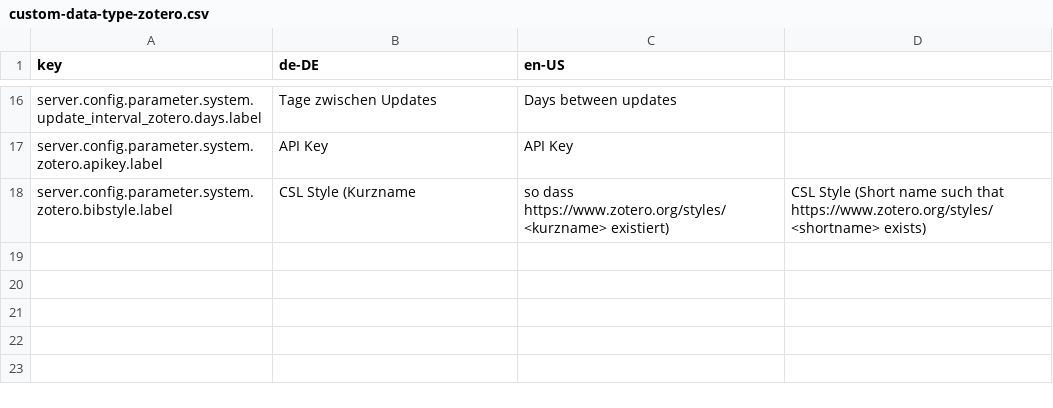
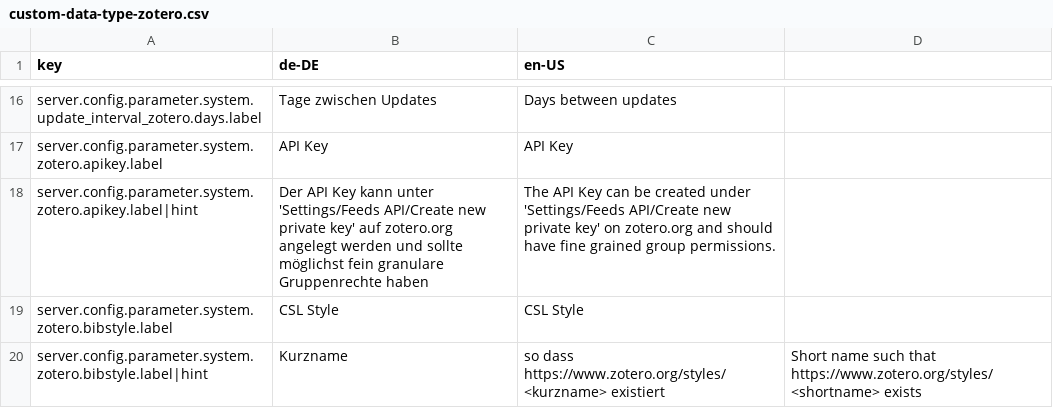
Before and after one commit to ssciwr/easydb-custom-data-type-zotero, a CSV file: l10n/custom-data-type-zotero.csv, drawn as a sheet; only a part is shown, gaps mark what is left out.

```diff
--- a/l10n/custom-data-type-zotero.csv
+++ b/l10n/custom-data-type-zotero.csv
@@ -17,2 +17,4 @@ server.config.parameter.system.update_interval_zotero.days.label,Tage zwischen U
 server.config.parameter.system.zotero.apikey.label,API Key,API Key
-server.config.parameter.system.zotero.bibstyle.label,CSL Style (Kurzname, so dass https://www.zotero.org/styles/<kurzname> existiert),CSL Style (Short name such that https://www.zotero.org/styles/<shortname> exists)
+server.config.parameter.system.zotero.apikey.label|hint,Der API Key kann unter 'Settings/Feeds API/Create new private key' auf zotero.org angelegt werden und sollte möglichst fein granulare Gruppenrechte haben,The API Key can be created under 'Settings/Feeds API/Create new private key' on zotero.org and should have fine grained group permissions.
+server.config.parameter.system.zotero.bibstyle.label,CSL Style,CSL Style
+server.config.parameter.system.zotero.bibstyle.label|hint,Kurzname, so dass https://www.zotero.org/styles/<kurzname> existiert,Short name such that https://www.zotero.org/styles/<shortname> exists
```
Also changed, not shown: 1 other file.
